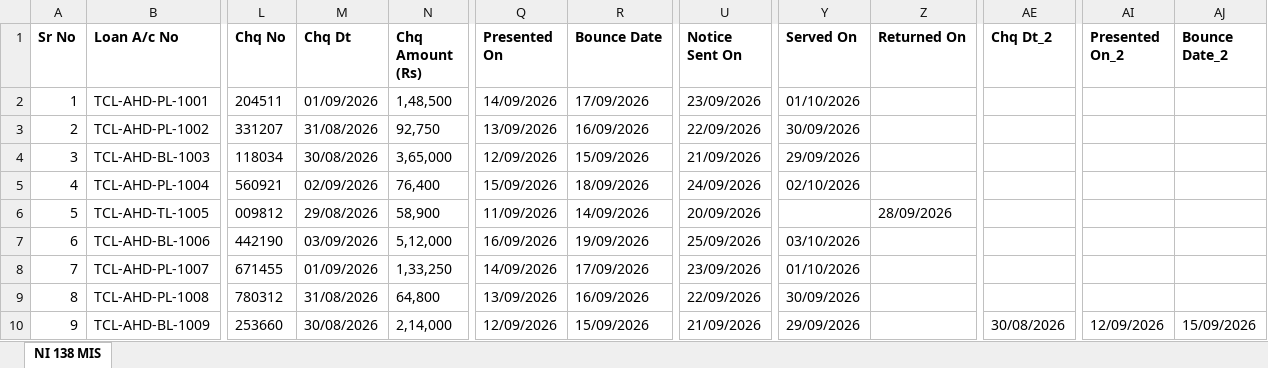
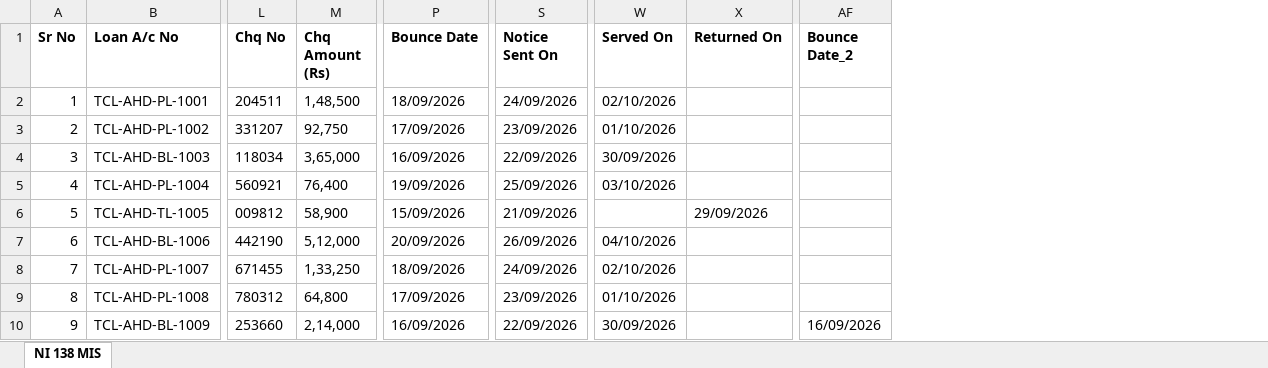
Before and after one commit to pucardotorg/dristi-fe-design, an Excel workbook: demo-files/tata-capital-recovery-mis.xlsx, sheet NI 138 MIS, drawn as a sheet; only a part is shown, gaps mark what is left out; values as stored, in another font and other column widths than the file's, no borders; removed rows and columns are numbered as before the commit, all else as after; the diff covers the shown part only; the diff names each change by its address in the sheet, - before the commit and + after, or states it on an @@ line.

```diff
--- a/demo-files/tata-capital-recovery-mis.xlsx (sheet NI 138 MIS)
+++ b/demo-files/tata-capital-recovery-mis.xlsx (sheet NI 138 MIS)
-column M (Chq Dt), rows 2-10: 01/09/2026 | 31/08/2026 | 30/08/2026 | 02/09/2026 | 29/08/2026 | 03/09/2026 | 01/09/2026 | 31/08/2026 | 30/08/2026
-column Q (Presented On), rows 2-10: 14/09/2026 | 13/09/2026 | 12/09/2026 | 15/09/2026 | 11/09/2026 | 16/09/2026 | 14/09/2026 | 13/09/2026 | 12/09/2026
-column AE (Chq Dt_2), row 10: 30/08/2026
-column AI (Presented On_2), row 10: 12/09/2026
-P2 (Bounce Date): 17/09/2026
+P2 (Bounce Date): 18/09/2026
-S2 (Notice Sent On): 23/09/2026
+S2 (Notice Sent On): 24/09/2026
-W2 (Served On): 01/10/2026
+W2 (Served On): 02/10/2026
-P3 (Bounce Date): 16/09/2026
+P3 (Bounce Date): 17/09/2026
-S3 (Notice Sent On): 22/09/2026
+S3 (Notice Sent On): 23/09/2026
-W3 (Served On): 30/09/2026
+W3 (Served On): 01/10/2026
-P4 (Bounce Date): 15/09/2026
+P4 (Bounce Date): 16/09/2026
-S4 (Notice Sent On): 21/09/2026
+S4 (Notice Sent On): 22/09/2026
-W4 (Served On): 29/09/2026
+W4 (Served On): 30/09/2026
-P5 (Bounce Date): 18/09/2026
+P5 (Bounce Date): 19/09/2026
-S5 (Notice Sent On): 24/09/2026
+S5 (Notice Sent On): 25/09/2026
-W5 (Served On): 02/10/2026
+W5 (Served On): 03/10/2026
-P6 (Bounce Date): 14/09/2026
+P6 (Bounce Date): 15/09/2026
-S6 (Notice Sent On): 20/09/2026
+S6 (Notice Sent On): 21/09/2026
-X6 (Returned On): 28/09/2026
+X6 (Returned On): 29/09/2026
-P7 (Bounce Date): 19/09/2026
+P7 (Bounce Date): 20/09/2026
-S7 (Notice Sent On): 25/09/2026
+S7 (Notice Sent On): 26/09/2026
-W7 (Served On): 03/10/2026
+W7 (Served On): 04/10/2026
-P8 (Bounce Date): 17/09/2026
+P8 (Bounce Date): 18/09/2026
-S8 (Notice Sent On): 23/09/2026
+S8 (Notice Sent On): 24/09/2026
-W8 (Served On): 01/10/2026
+W8 (Served On): 02/10/2026
-P9 (Bounce Date): 16/09/2026
+P9 (Bounce Date): 17/09/2026
-S9 (Notice Sent On): 22/09/2026
+S9 (Notice Sent On): 23/09/2026
-W9 (Served On): 30/09/2026
+W9 (Served On): 01/10/2026
-P10 (Bounce Date): 15/09/2026
+P10 (Bounce Date): 16/09/2026
-S10 (Notice Sent On): 21/09/2026
+S10 (Notice Sent On): 22/09/2026
-W10 (Served On): 29/09/2026
+W10 (Served On): 30/09/2026
-AF10 (Bounce Date_2): 15/09/2026
+AF10 (Bounce Date_2): 16/09/2026
```
Also changed, not shown: 9 edited cells elsewhere in this sheet, demo-files/tata-capital-bulk-filing-template.xlsx, 16 other files.
